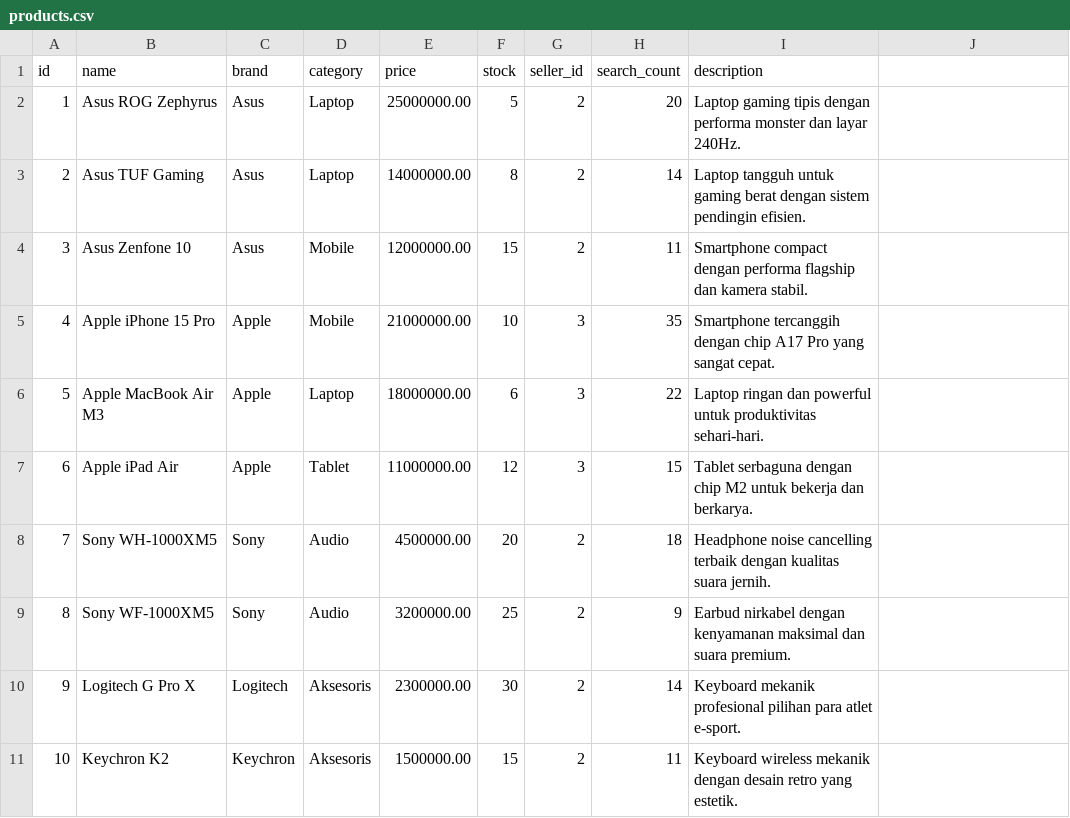
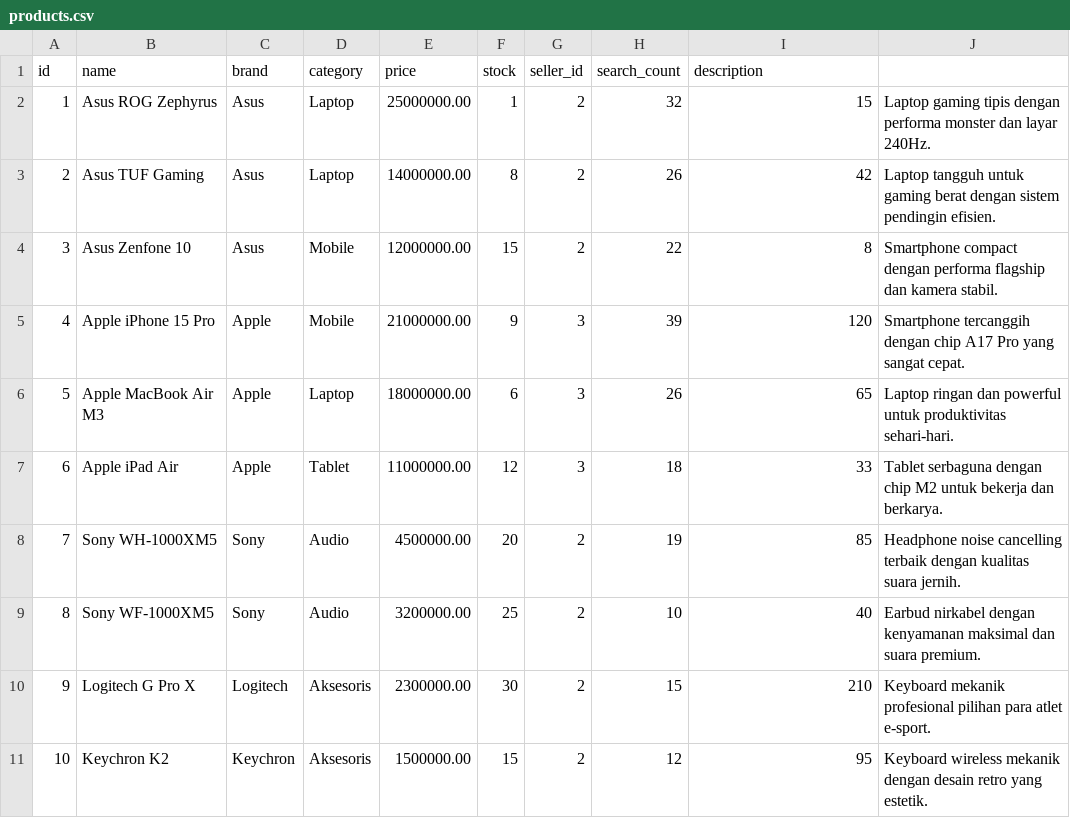
Before and after one commit to Kiyo21-deym/Binus-DS-Trie-Recommender, a CSV file: products.csv, drawn as a sheet.

```diff
--- a/products.csv
+++ b/products.csv
@@ -1,11 +1,11 @@
 id,name,brand,category,price,stock,seller_id,search_count,description
-1,Asus ROG Zephyrus,Asus,Laptop,25000000.00,5,2,20,Laptop gaming tipis dengan performa monster dan layar 240Hz.
-2,Asus TUF Gaming,Asus,Laptop,14000000.00,8,2,14,Laptop tangguh untuk gaming berat dengan sistem pendingin efisien.
-3,Asus Zenfone 10,Asus,Mobile,12000000.00,15,2,11,Smartphone compact dengan performa flagship dan kamera stabil.
-4,Apple iPhone 15 Pro,Apple,Mobile,21000000.00,10,3,35,Smartphone tercanggih dengan chip A17 Pro yang sangat cepat.
-5,Apple MacBook Air M3,Apple,Laptop,18000000.00,6,3,22,Laptop ringan dan powerful untuk produktivitas sehari-hari.
-6,Apple iPad Air,Apple,Tablet,11000000.00,12,3,15,Tablet serbaguna dengan chip M2 untuk bekerja dan berkarya.
-7,Sony WH-1000XM5,Sony,Audio,4500000.00,20,2,18,Headphone noise cancelling terbaik dengan kualitas suara jernih.
-8,Sony WF-1000XM5,Sony,Audio,3200000.00,25,2,9,Earbud nirkabel dengan kenyamanan maksimal dan suara premium.
-9,Logitech G Pro X,Logitech,Aksesoris,2300000.00,30,2,14,Keyboard mekanik profesional pilihan para atlet e-sport.
-10,Keychron K2,Keychron,Aksesoris,1500000.00,15,2,11,Keyboard wireless mekanik dengan desain retro yang estetik.
+1,Asus ROG Zephyrus,Asus,Laptop,25000000.00,1,2,32,15,Laptop gaming tipis dengan performa monster dan layar 240Hz.
+2,Asus TUF Gaming,Asus,Laptop,14000000.00,8,2,26,42,Laptop tangguh untuk gaming berat dengan sistem pendingin efisien.
+3,Asus Zenfone 10,Asus,Mobile,12000000.00,15,2,22,8,Smartphone compact dengan performa flagship dan kamera stabil.
+4,Apple iPhone 15 Pro,Apple,Mobile,21000000.00,9,3,39,120,Smartphone tercanggih dengan chip A17 Pro yang sangat cepat.
+5,Apple MacBook Air M3,Apple,Laptop,18000000.00,6,3,26,65,Laptop ringan dan powerful untuk produktivitas sehari-hari.
+6,Apple iPad Air,Apple,Tablet,11000000.00,12,3,18,33,Tablet serbaguna dengan chip M2 untuk bekerja dan berkarya.
+7,Sony WH-1000XM5,Sony,Audio,4500000.00,20,2,19,85,Headphone noise cancelling terbaik dengan kualitas suara jernih.
+8,Sony WF-1000XM5,Sony,Audio,3200000.00,25,2,10,40,Earbud nirkabel dengan kenyamanan maksimal dan suara premium.
+9,Logitech G Pro X,Logitech,Aksesoris,2300000.00,30,2,15,210,Keyboard mekanik profesional pilihan para atlet e-sport.
+10,Keychron K2,Keychron,Aksesoris,1500000.00,15,2,12,95,Keyboard wireless mekanik dengan desain retro yang estetik.
```
Also changed, not shown: order_items.csv, orders.csv, 8 other files.
